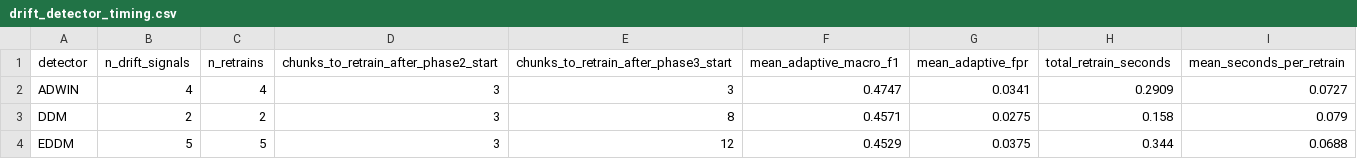
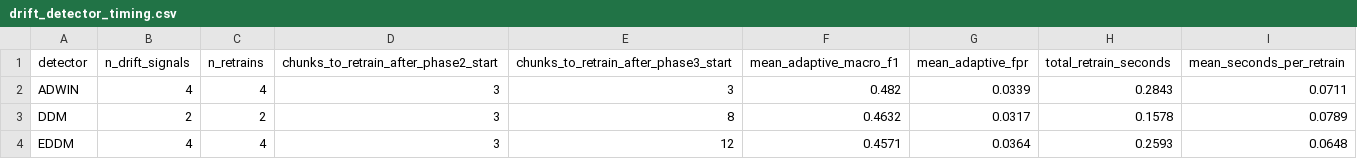
Before and after one commit to guttamahesh/adaptive-drift-aware-ids, a CSV file: results/drift_detector_timing.csv, drawn as a sheet.

```diff
--- a/results/drift_detector_timing.csv
+++ b/results/drift_detector_timing.csv
@@ -1,4 +1,4 @@
 detector,n_drift_signals,n_retrains,chunks_to_retrain_after_phase2_start,chunks_to_retrain_after_phase3_start,mean_adaptive_macro_f1,mean_adaptive_fpr,total_retrain_seconds,mean_seconds_per_retrain
-ADWIN,4,4,3,3,0.4747,0.0341,0.2909,0.0727
-DDM,2,2,3,8,0.4571,0.0275,0.158,0.079
-EDDM,5,5,3,12,0.4529,0.0375,0.344,0.0688
+ADWIN,4,4,3,3,0.482,0.0339,0.2843,0.0711
+DDM,2,2,3,8,0.4632,0.0317,0.1578,0.0789
+EDDM,4,4,3,12,0.4571,0.0364,0.2593,0.0648
```
Also changed, not shown: results/drift_detector_holdout_f1.csv, results/drift_detector_per_chunk.csv, 26 other files.
